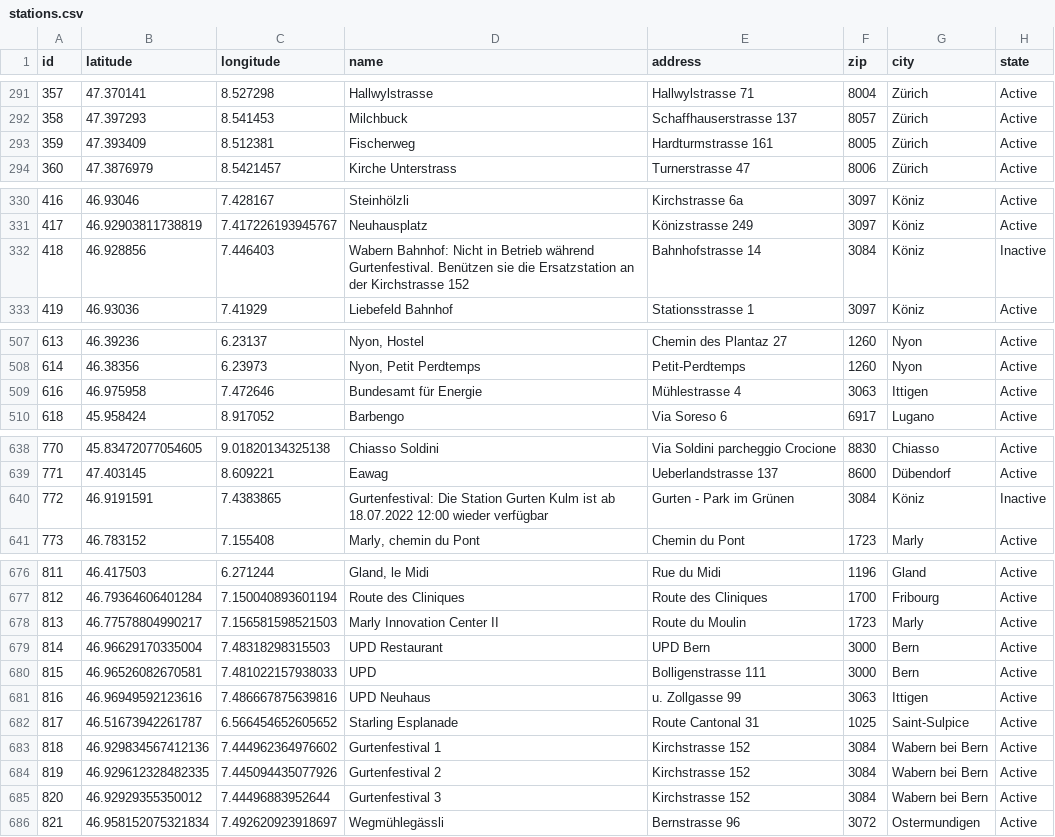
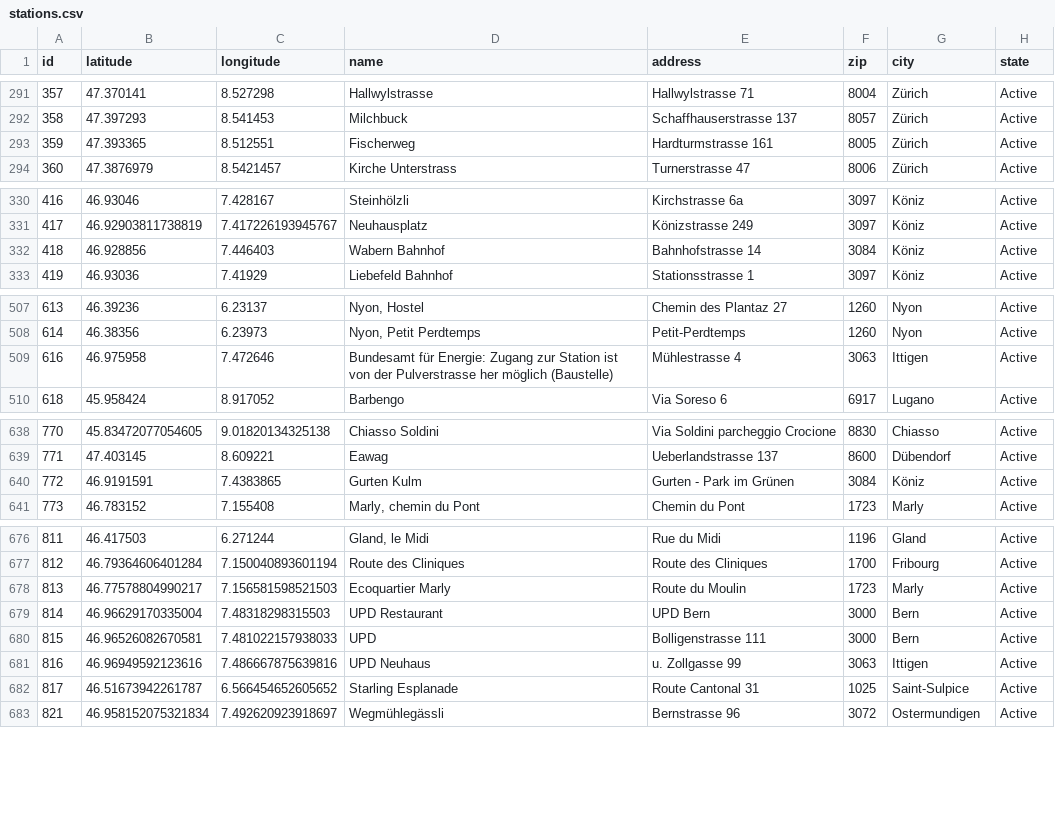
Before and after one commit to misialq/publibike-stations, a CSV file: stations/stations.csv, drawn as a sheet; only a part is shown, gaps mark what is left out; the diff covers the shown part only.

Commit message:
GHA: Update the list of PubliBike stations

```diff
--- a/stations/stations.csv
+++ b/stations/stations.csv
@@ -292,3 +292,3 @@ id,latitude,longitude,name,address,zip,city,state
 358,47.397293,8.541453,Milchbuck,Schaffhauserstrasse 137,8057,Zürich,Active
-359,47.393409,8.512381,Fischerweg,Hardturmstrasse 161,8005,Zürich,Active
+359,47.393365,8.512551,Fischerweg,Hardturmstrasse 161,8005,Zürich,Active
 360,47.3876979,8.5421457,Kirche Unterstrass,Turnerstrasse 47,8006,Zürich,Active
@@ -331,3 +331,3 @@ id,latitude,longitude,name,address,zip,city,state
 417,46.92903811738819,7.417226193945767,Neuhausplatz,Könizstrasse 249,3097,Köniz,Active
-418,46.928856,7.446403,Wabern Bahnhof: Nicht in Betrieb während Gurtenfestival. Benützen sie die Ersatzstation an der Kirchstrasse 152,Bahnhofstrasse 14,3084,Köniz,Inactive
+418,46.928856,7.446403,Wabern Bahnhof,Bahnhofstrasse 14,3084,Köniz,Active
 419,46.93036,7.41929,Liebefeld Bahnhof,Stationsstrasse 1,3097,Köniz,Active
@@ -508,3 +508,3 @@ id,latitude,longitude,name,address,zip,city,state
 614,46.38356,6.23973,"Nyon, Petit Perdtemps",Petit-Perdtemps,1260,Nyon,Active
-616,46.975958,7.472646,Bundesamt für Energie,Mühlestrasse 4,3063,Ittigen,Active
+616,46.975958,7.472646,Bundesamt für Energie: Zugang zur Station ist von der Pulverstrasse her möglich (Baustelle),Mühlestrasse 4,3063,Ittigen,Active
 618,45.958424,8.917052,Barbengo,Via Soreso 6,6917,Lugano,Active
@@ -639,3 +639,3 @@ id,latitude,longitude,name,address,zip,city,state
 771,47.403145,8.609221,Eawag,Ueberlandstrasse 137,8600,Dübendorf,Active
-772,46.9191591,7.4383865,Gurtenfestival: Die Station Gurten Kulm ist ab 18.07.2022 12:00 wieder verfügbar,Gurten - Park im Grünen,3084,Köniz,Inactive
+772,46.9191591,7.4383865,Gurten Kulm,Gurten - Park im Grünen,3084,Köniz,Active
 773,46.783152,7.155408,"Marly, chemin du Pont",Chemin du Pont,1723,Marly,Active
@@ -677,3 +677,3 @@ id,latitude,longitude,name,address,zip,city,state
 812,46.79364606401284,7.150040893601194,Route des Cliniques,Route des Cliniques,1700,Fribourg,Active
-813,46.77578804990217,7.156581598521503,Marly Innovation Center II,Route du Moulin,1723,Marly,Active
+813,46.77578804990217,7.156581598521503,Ecoquartier Marly,Route du Moulin,1723,Marly,Active
 814,46.96629170335004,7.48318298315503,UPD Restaurant,UPD Bern,3000,Bern,Active
@@ -682,5 +682,2 @@ id,latitude,longitude,name,address,zip,city,state
 817,46.51673942261787,6.566454652605652,Starling Esplanade,Route Cantonal 31,1025,Saint-Sulpice,Active
-818,46.929834567412136,7.444962364976602,Gurtenfestival 1,Kirchstrasse 152,3084,Wabern bei Bern,Active
-819,46.929612328482335,7.445094435077926,Gurtenfestival 2,Kirchstrasse 152,3084,Wabern bei Bern,Active
-820,46.92929355350012,7.44496883952644,Gurtenfestival 3,Kirchstrasse 152,3084,Wabern bei Bern,Active
 821,46.958152075321834,7.492620923918697,Wegmühlegässli,Bernstrasse 96,3072,Ostermundigen,Active
```
Also changed, not shown: 2 edited cells elsewhere in this file.
